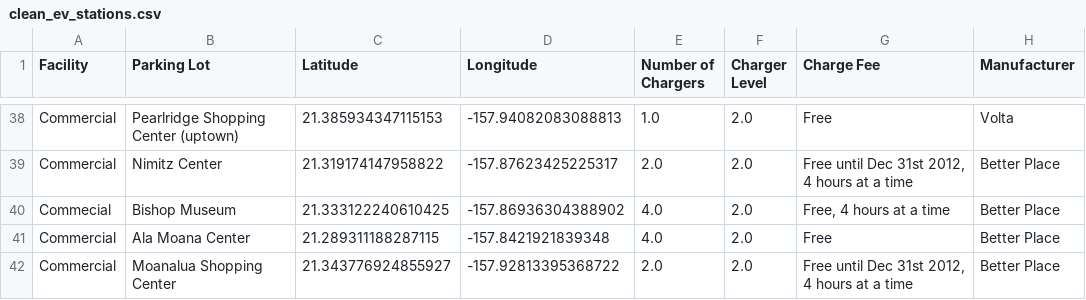
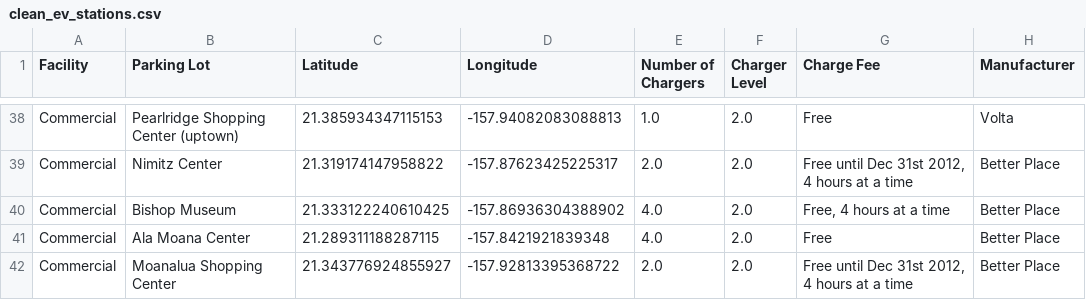
Before and after one commit to johankn/EV-charging-stations-dashboard, a CSV file: backend/data/clean_ev_stations.csv, drawn as a sheet; only a part is shown, gaps mark what is left out.

```diff
--- a/backend/data/clean_ev_stations.csv
+++ b/backend/data/clean_ev_stations.csv
@@ -43,3 +43,3 @@ Commercial,Pearlridge Shopping Center (uptown),21.385934347115153,-157.940820830
 Commercial,Nimitz Center,21.319174147958822,-157.87623425225317,2.0,2.0,"Free until Dec 31st 2012, 4 hours at a time",Better Place
-Commecial,Bishop Museum,21.333122240610425,-157.86936304388902,4.0,2.0,"Free, 4 hours at a time",Better Place
+Commercial,Bishop Museum,21.333122240610425,-157.86936304388902,4.0,2.0,"Free, 4 hours at a time",Better Place
 Commercial,Ala Moana Center,21.289311188287115,-157.8421921839348,4.0,2.0,Free,Better Place
```
Also changed, not shown: 1 other file.
